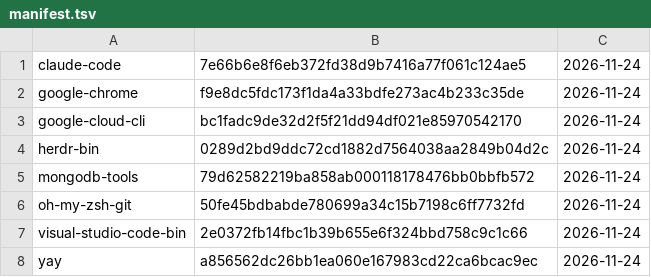
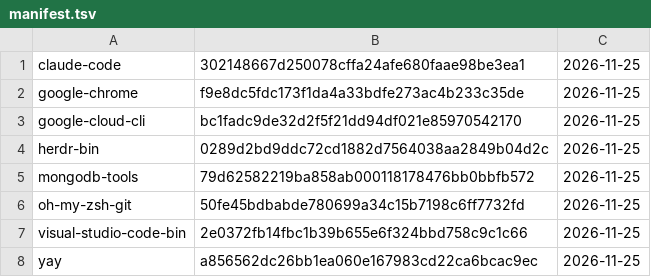
Before and after one commit to gablank/boxes, a TSV file: aur/manifest.tsv, drawn as a sheet.

```diff
--- a/aur/manifest.tsv
+++ b/aur/manifest.tsv
@@ -1,8 +1,8 @@
-claude-code	7e66b6e8f6eb372fd38d9b7416a77f061c124ae5	2026-11-24
-google-chrome	f9e8dc5fdc173f1da4a33bdfe273ac4b233c35de	2026-11-24
-google-cloud-cli	bc1fadc9de32d2f5f21dd94df021e85970542170	2026-11-24
-herdr-bin	0289d2bd9ddc72cd1882d7564038aa2849b04d2c	2026-11-24
-mongodb-tools	79d62582219ba858ab000118178476bb0bbfb572	2026-11-24
-oh-my-zsh-git	50fe45bdbabde780699a34c15b7198c6ff7732fd	2026-11-24
-visual-studio-code-bin	2e0372fb14fbc1b39b655e6f324bbd758c9c1c66	2026-11-24
-yay	a856562dc26bb1ea060e167983cd22ca6bcac9ec	2026-11-24
+claude-code	302148667d250078cffa24afe680faae98be3ea1	2026-11-25
+google-chrome	f9e8dc5fdc173f1da4a33bdfe273ac4b233c35de	2026-11-25
+google-cloud-cli	bc1fadc9de32d2f5f21dd94df021e85970542170	2026-11-25
+herdr-bin	0289d2bd9ddc72cd1882d7564038aa2849b04d2c	2026-11-25
+mongodb-tools	79d62582219ba858ab000118178476bb0bbfb572	2026-11-25
+oh-my-zsh-git	50fe45bdbabde780699a34c15b7198c6ff7732fd	2026-11-25
+visual-studio-code-bin	2e0372fb14fbc1b39b655e6f324bbd758c9c1c66	2026-11-25
+yay	a856562dc26bb1ea060e167983cd22ca6bcac9ec	2026-11-25
```
Also changed, not shown: 1 other file.
